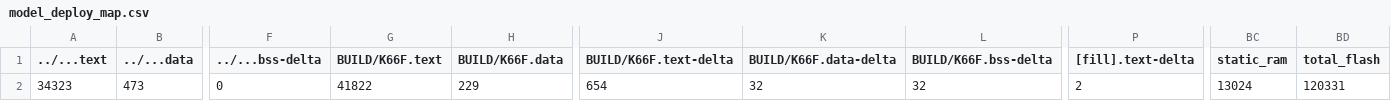
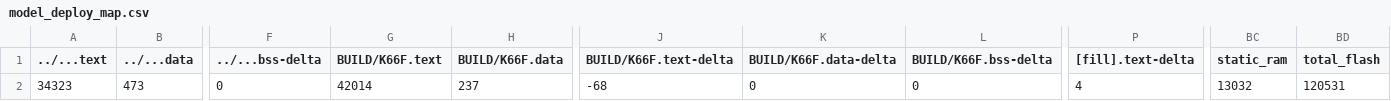
Before and after one commit to barry0507/mbed07, a CSV file: src/model_deploy/BUILD/K66F/GCC_ARM-TFLITE/model_deploy_map.csv, drawn as a sheet; only a part is shown, gaps mark what is left out; the diff names each change by its address in the sheet, - before the commit and + after, or states it on an @@ line.

```diff
--- a/src/model_deploy/BUILD/K66F/GCC_ARM-TFLITE/model_deploy_map.csv
+++ b/src/model_deploy/BUILD/K66F/GCC_ARM-TFLITE/model_deploy_map.csv
-G2 (BUILD/K66F.text): 41822
+G2 (BUILD/K66F.text): 42014
-H2 (BUILD/K66F.data): 229
+H2 (BUILD/K66F.data): 237
-J2 (BUILD/K66F.text-delta): 654
+J2 (BUILD/K66F.text-delta): -68
-K2 (BUILD/K66F.data-delta): 32
+K2 (BUILD/K66F.data-delta): 0
-L2 (BUILD/K66F.bss-delta): 32
+L2 (BUILD/K66F.bss-delta): 0
-P2 ([fill].text-delta): 2
+P2 ([fill].text-delta): 4
-BC2 (static_ram): 13024
+BC2 (static_ram): 13032
-BD2 (total_flash): 120331
+BD2 (total_flash): 120531
```
Also changed, not shown: 15 other files.
